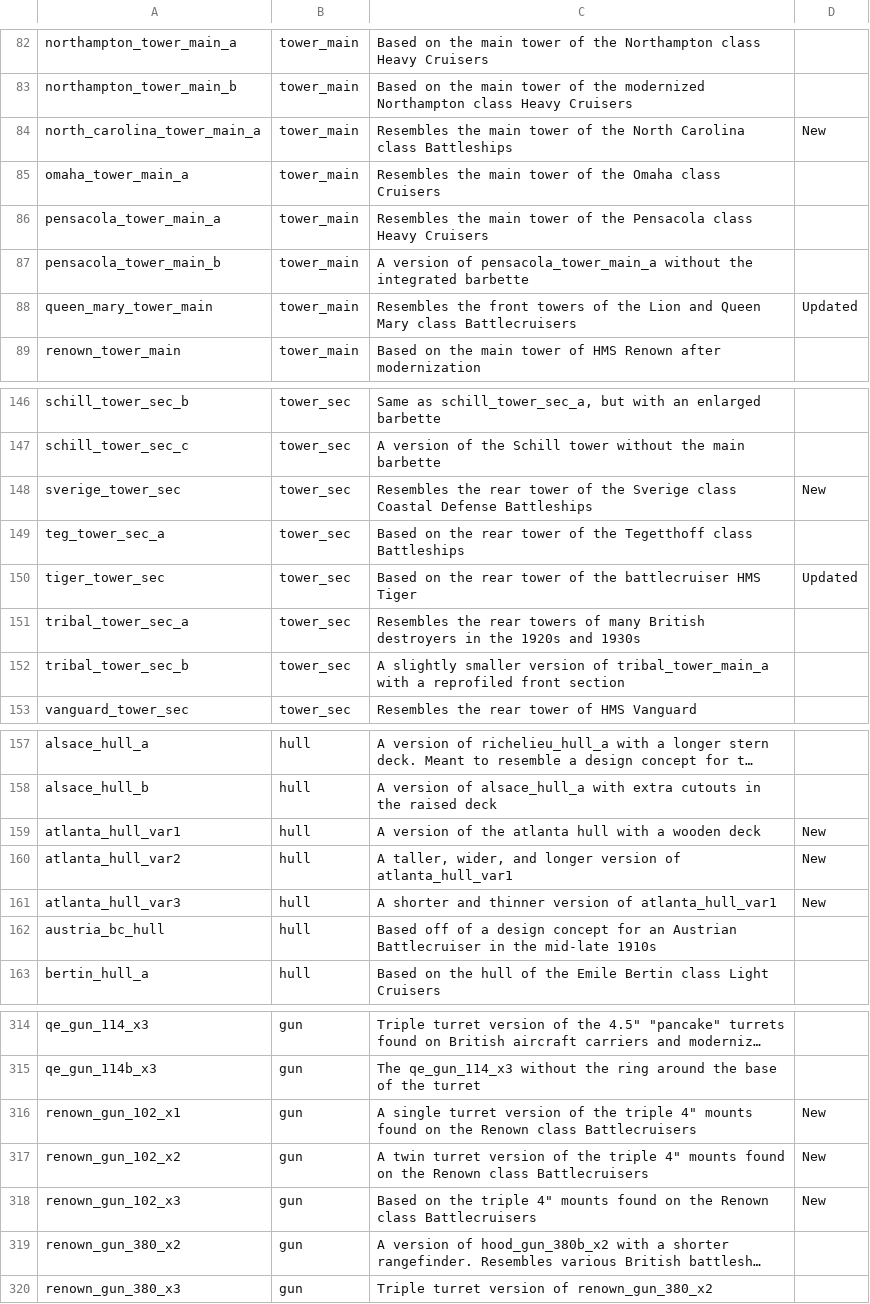
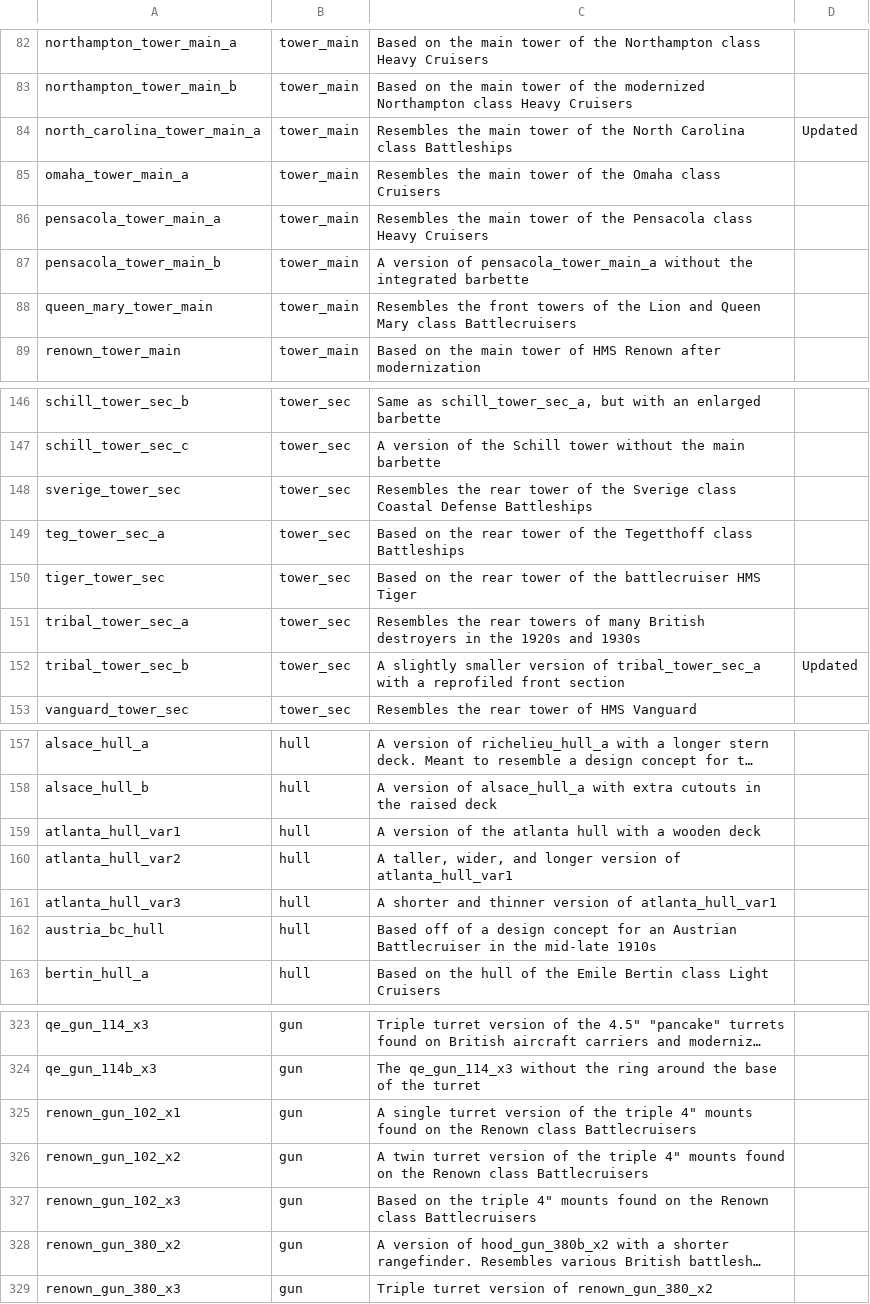
Before and after one commit to prontotorpedo/UAD-Model-Imports, a CSV file: models/Model names and data.csv, drawn as a sheet; only a part is shown, gaps mark what is left out; long unchanged cells end in …; addresses are those after the commit; the diff covers the shown part only; the diff names each change by its address in the sheet, - before the commit and + after, or states it on an @@ line.

```diff
--- a/models/Model names and data.csv
+++ b/models/Model names and data.csv
-D84: New
+D84: Updated
-D88: Updated
+D88: (empty)
-D148: New
+D148: (empty)
-D150: Updated
+D150: (empty)
-C152: …version of tribal_tower_main_a with a…
+C152: …version of tribal_tower_sec_a with a…
-D152: (empty)
+D152: Updated
-D159:D161: New
+D159:D161: (empty)
-D325:D327: New
+D325:D327: (empty)
```
Also changed, not shown: 21 added rows and 20 edited cells elsewhere in this file, 54 other files.
